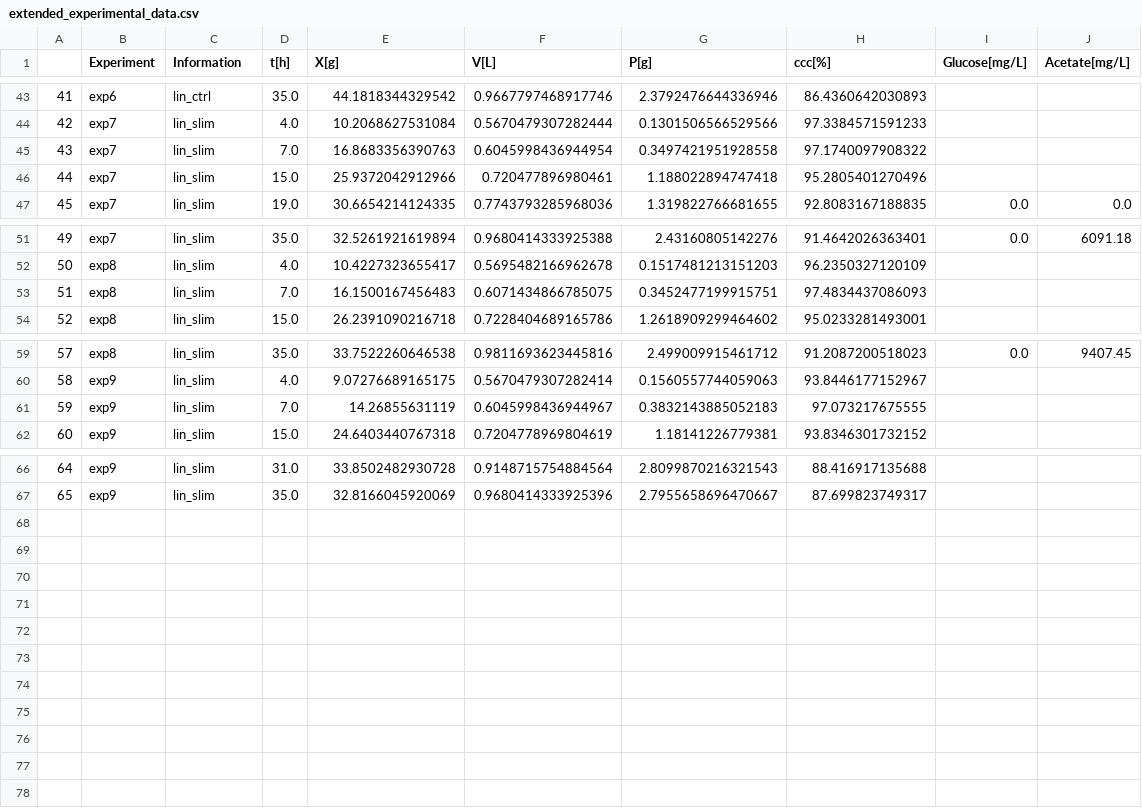
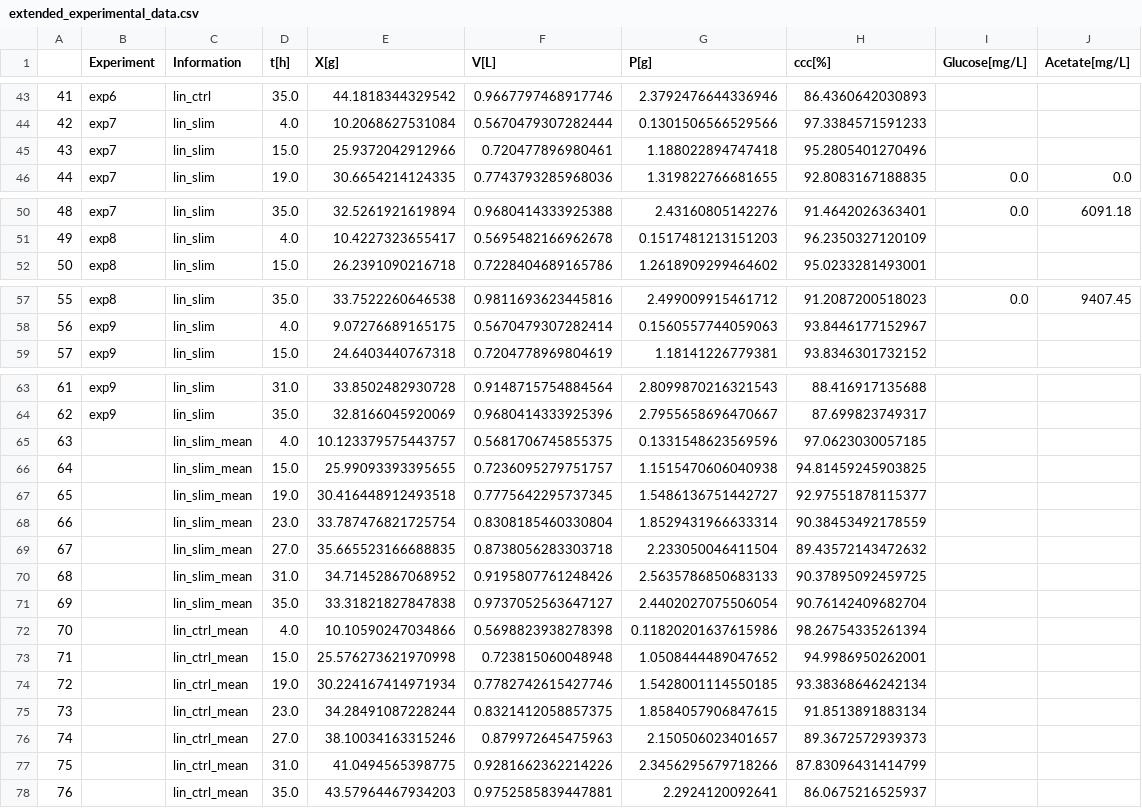
Before and after one commit to Gotsmy/slim, a CSV file: results/extended_experimental_data.csv, drawn as a sheet; only a part is shown, gaps mark what is left out; removed rows and columns are numbered as before the commit, all else as after; the diff names each change by its address in the sheet, - before the commit and + after, or states it on an @@ line.

Commit message:
deleted acetate duplicate

```diff
--- a/results/extended_experimental_data.csv
+++ b/results/extended_experimental_data.csv
-row 45: 43 | exp7 | lin_slim | 7.0 | 16.8683356390763 | 0.6045998436944954 | 0.3497421951928558 | 97.1740097908322
@@ column A renumbered between rows 45 and 64 @@
-row 53: 51 | exp8 | lin_slim | 7.0 | 16.1500167456483 | 0.6071434866785075 | 0.3452477199915751 | 97.4834437086093
-row 61: 59 | exp9 | lin_slim | 7.0 | 14.26855631119 | 0.6045998436944967 | 0.3832143885052183 | 97.073217675555
+row 65: 63 |  | lin_slim_mean | 4.0 | 10.123379575443757 | 0.5681706745855375 | 0.1331548623569596 | 97.0623030057185
+row 66: 64 |  | lin_slim_mean | 15.0 | 25.99093393395655 | 0.7236095279751757 | 1.1515470606040938 | 94.81459245903825
+row 67: 65 |  | lin_slim_mean | 19.0 | 30.416448912493518 | 0.7775642295737345 | 1.5486136751442727 | 92.97551878115377
+row 68: 66 |  | lin_slim_mean | 23.0 | 33.787476821725754 | 0.8308185460330804 | 1.8529431966633314 | 90.38453492178559
+row 69: 67 |  | lin_slim_mean | 27.0 | 35.665523166688835 | 0.8738056283303718 | 2.233050046411504 | 89.43572143472632
+row 70: 68 |  | lin_slim_mean | 31.0 | 34.71452867068952 | 0.9195807761248426 | 2.5635786850683133 | 90.37895092459725
+row 71: 69 |  | lin_slim_mean | 35.0 | 33.31821827847838 | 0.9737052563647127 | 2.4402027075506054 | 90.76142409682704
+row 72: 70 |  | lin_ctrl_mean | 4.0 | 10.10590247034866 | 0.5698823938278398 | 0.11820201637615986 | 98.26754335261394
+row 73: 71 |  | lin_ctrl_mean | 15.0 | 25.576273621970998 | 0.723815060048948 | 1.0508444489047652 | 94.9986950262001
+row 74: 72 |  | lin_ctrl_mean | 19.0 | 30.224167414971934 | 0.7782742615427746 | 1.5428001114550185 | 93.38368646242134
+row 75: 73 |  | lin_ctrl_mean | 23.0 | 34.28491087228244 | 0.8321412058857375 | 1.8584057906847615 | 91.8513891883134
+row 76: 74 |  | lin_ctrl_mean | 27.0 | 38.10034163315246 | 0.879972645475963 | 2.150506023401657 | 89.3672572939373
+row 77: 75 |  | lin_ctrl_mean | 31.0 | 41.0494565398775 | 0.9281662362214226 | 2.3456295679718266 | 87.83096431414799
+row 78: 76 |  | lin_ctrl_mean | 35.0 | 43.57964467934203 | 0.9752585839447881 | 2.2924120092641 | 86.0675216525937
```
